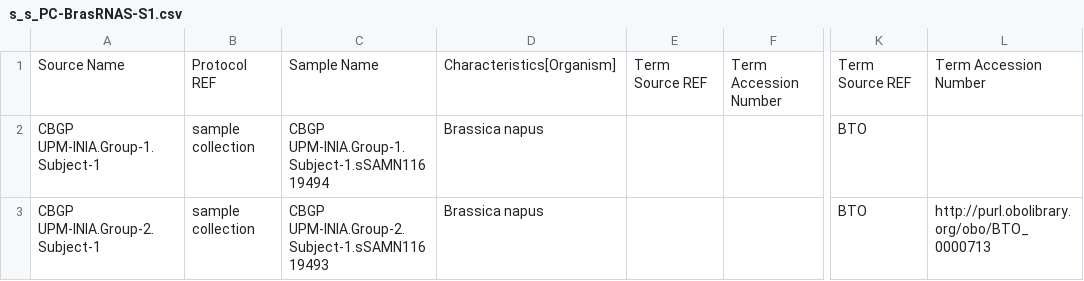
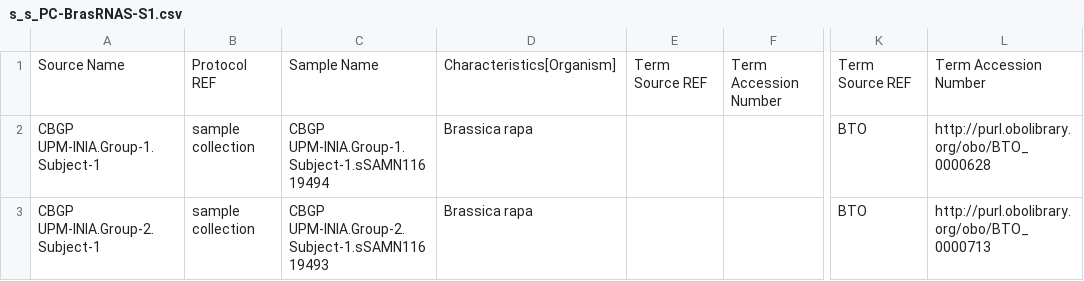
Before and after one commit to wilkinsonlab/epigenomics_pipeline, a CSV file: ISA-Tab/s_s_PC-BrasRNAS-S1.csv, drawn as a sheet; only a part is shown, gaps mark what is left out; the diff names each change by its address in the sheet, - before the commit and + after, or states it on an @@ line.

```diff
--- a/ISA-Tab/s_s_PC-BrasRNAS-S1.csv
+++ b/ISA-Tab/s_s_PC-BrasRNAS-S1.csv
-D2:D3: Brassica napus
+D2:D3: Brassica rapa
-L2: (empty)
+L2: http://purl.obolibrary.org/obo/BTO_0000628
```
Also changed, not shown: ISA-Tab/a_chipseq_assay.csv, ISA-Tab/a_rnaseq-assay.csv, 3 other files.
